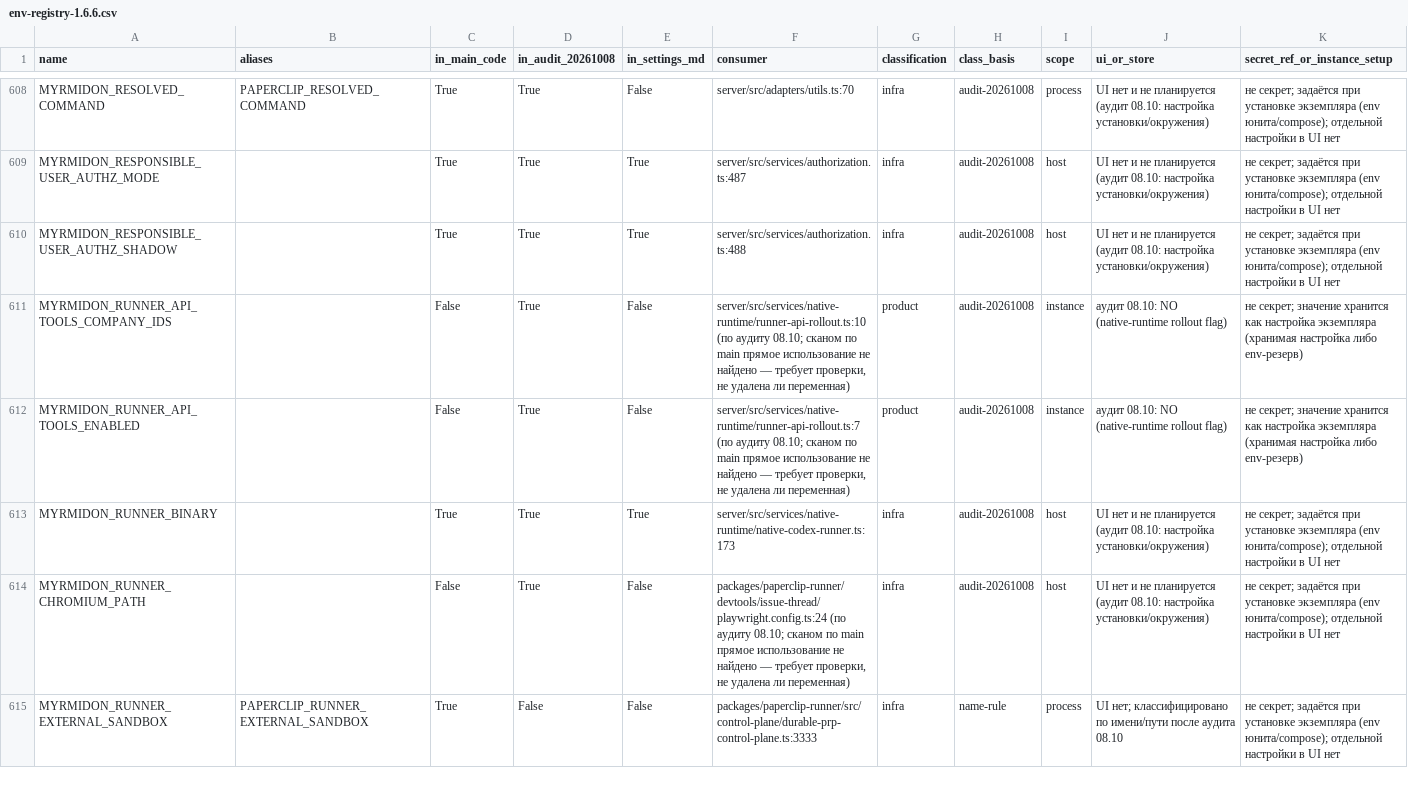
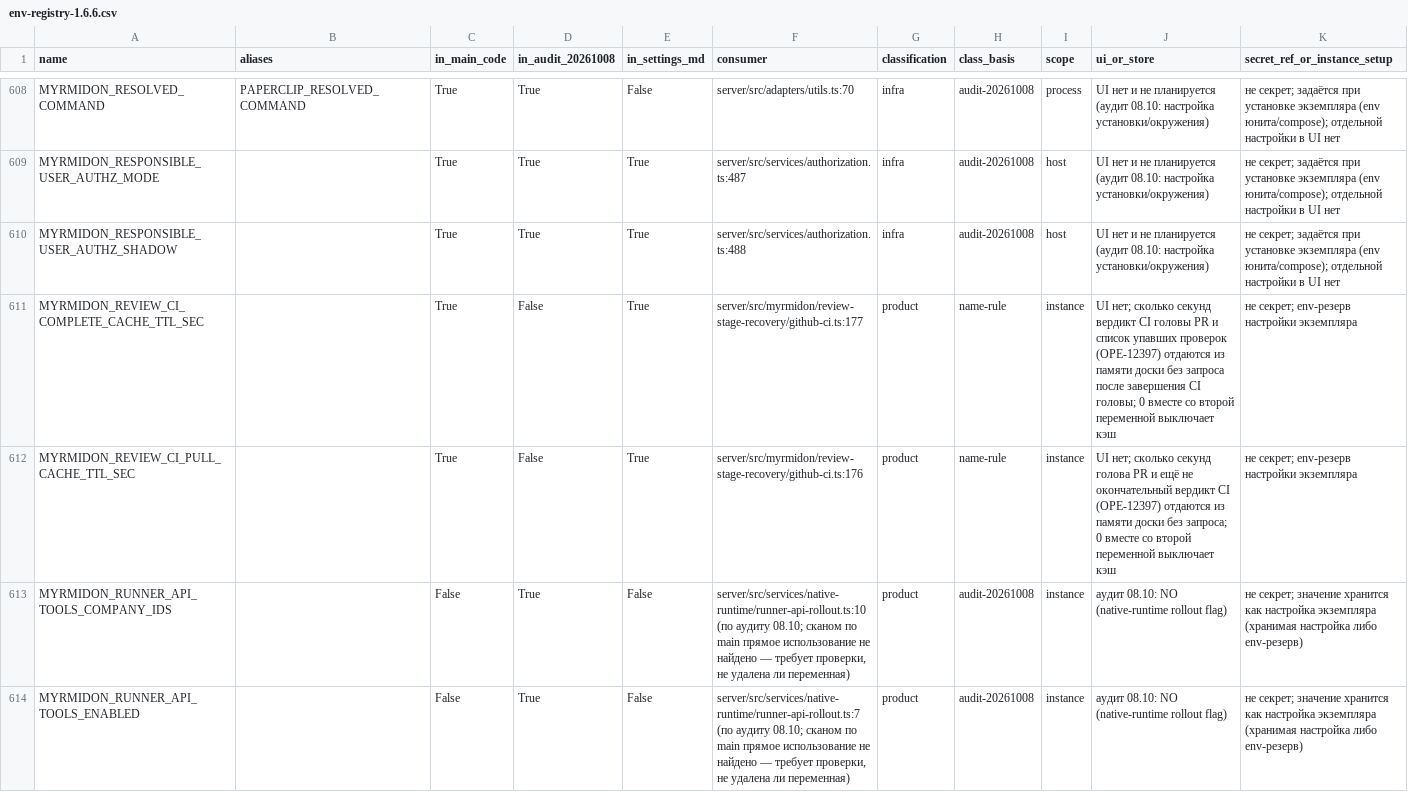
Before and after one commit to itkadr-git/myrmidon, a CSV file: docs/myrmidon/env-registry-1.6.6.csv, drawn as a sheet; only a part is shown, gaps mark what is left out; the shorter side is filled out with more unchanged rows; rows hold the shown columns only; the diff names each change by its address in the sheet, - before the commit and + after, or states it on an @@ line.

Commit message:
fix(review): cache CI reads of the review-stage recovery and skip GitHub while rate limited (OPE-12397)
(port of PR #2733, head d4ca44cd9d, to the 1.6.7 fix branch)

```diff
--- a/docs/myrmidon/env-registry-1.6.6.csv
+++ b/docs/myrmidon/env-registry-1.6.6.csv
+row 611: MYRMIDON_REVIEW_CI_COMPLETE_CACHE_TTL_SEC |  | True | False | True | server/src/myrmidon/review-stage-recovery/github-ci.ts:177 | product | name-rule | instance | UI нет; сколько секунд вердикт CI головы PR и список упавших проверок (OPE-12397) отдаются из памяти доски без запроса после завершения CI головы; 0 вместе со второй переменной выключает кэш | не секрет; env-резерв настройки экземпляра
+row 612: MYRMIDON_REVIEW_CI_PULL_CACHE_TTL_SEC |  | True | False | True | server/src/myrmidon/review-stage-recovery/github-ci.ts:176 | product | name-rule | instance | UI нет; сколько секунд голова PR и ещё не окончательный вердикт CI (OPE-12397) отдаются из памяти доски без запроса; 0 вместе со второй переменной выключает кэш | не секрет; env-резерв настройки экземпляра
```
Also changed, not shown: 6 other files.
